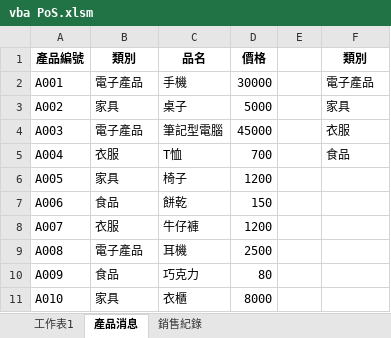
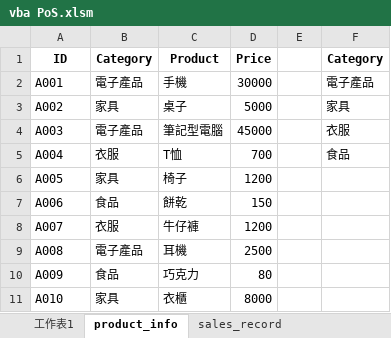
Before and after one commit to jeremylu0830/vba_project, an Excel workbook: vba PoS.xlsm, sheet product_info, drawn as a sheet; values as stored, in another font and other column widths than the file's, no borders; removed rows and columns are numbered as before the commit, all else as after; the diff names each change by its address in the sheet, - before the commit and + after, or states it on an @@ line.

```diff
--- a/vba PoS.xlsm (sheet product_info)
+++ b/vba PoS.xlsm (sheet product_info)
-sheet tab: 產品消息
+sheet tab: product_info
-sheet tab: 銷售紀錄
+sheet tab: sales_record
-row 1: 產品編號 | 類別 | 品名 | 價格 |  | 類別
+row 1: ID | Category | Product | Price |  | Category
```
Also changed, not shown: sheet sales_record, charts or pictures, 4 other files.
